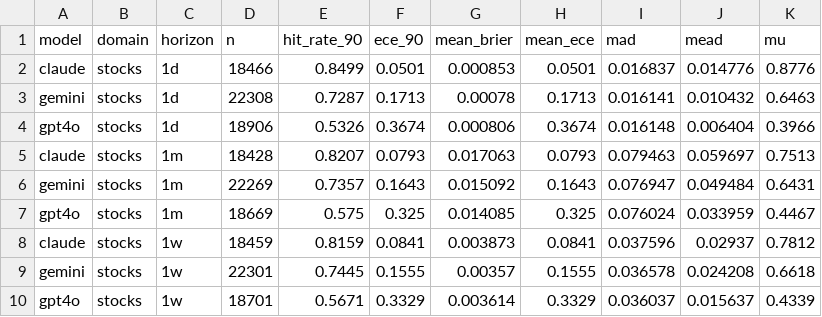
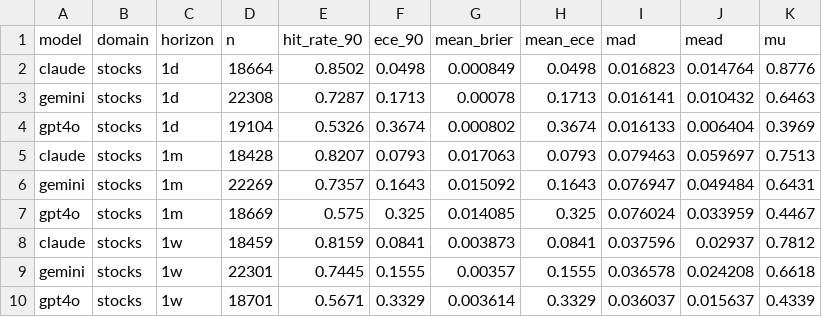
Before and after one commit to danielwaltersjdm/overconfidence-experiment, a CSV file: study4/data/results/summary.csv, drawn as a sheet.

```diff
--- a/study4/data/results/summary.csv
+++ b/study4/data/results/summary.csv
@@ -1,5 +1,5 @@
 model,domain,horizon,n,hit_rate_90,ece_90,mean_brier,mean_ece,mad,mead,mu
-claude,stocks,1d,18466,0.8499,0.0501,0.000853,0.0501,0.016837,0.014776,0.8776
+claude,stocks,1d,18664,0.8502,0.0498,0.000849,0.0498,0.016823,0.014764,0.8776
 gemini,stocks,1d,22308,0.7287,0.1713,0.00078,0.1713,0.016141,0.010432,0.6463
-gpt4o,stocks,1d,18906,0.5326,0.3674,0.000806,0.3674,0.016148,0.006404,0.3966
+gpt4o,stocks,1d,19104,0.5326,0.3674,0.000802,0.3674,0.016133,0.006404,0.3969
 claude,stocks,1m,18428,0.8207,0.0793,0.017063,0.0793,0.079463,0.059697,0.7513
```
Also changed, not shown: 2 other files.
